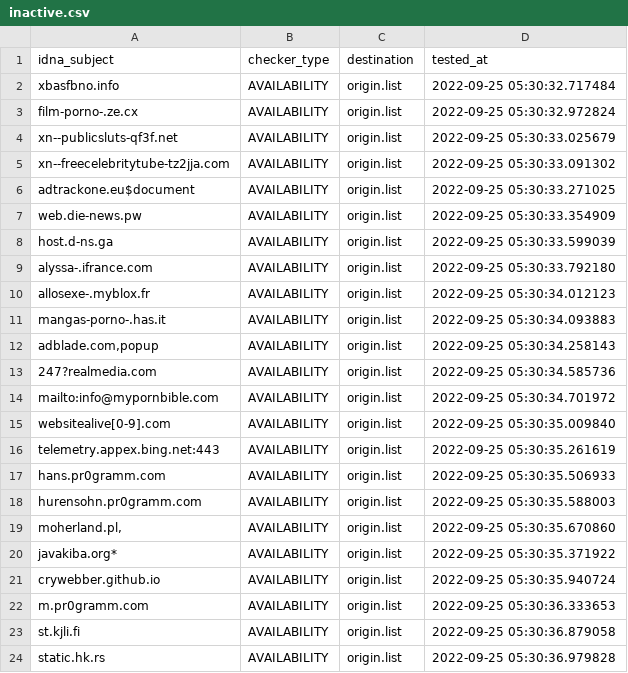
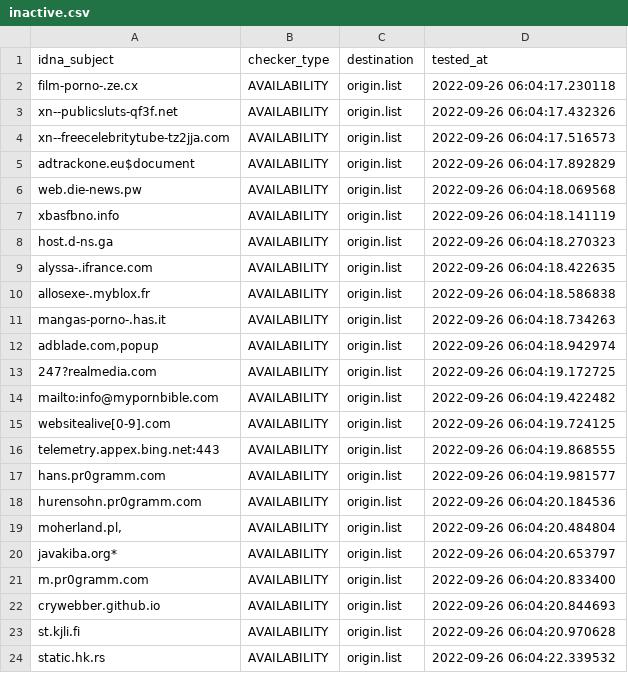
Before and after one commit to dead-hosts/repository-structure, a CSV file: .pyfunceble/inactive.csv, drawn as a sheet.

```diff
--- a/.pyfunceble/inactive.csv
+++ b/.pyfunceble/inactive.csv
@@ -1,24 +1,24 @@
 idna_subject,checker_type,destination,tested_at
-xbasfbno.info,AVAILABILITY,origin.list,2022-09-25 05:30:32.717484
-film-porno-.ze.cx,AVAILABILITY,origin.list,2022-09-25 05:30:32.972824
-xn--publicsluts-qf3f.net,AVAILABILITY,origin.list,2022-09-25 05:30:33.025679
-xn--freecelebritytube-tz2jja.com,AVAILABILITY,origin.list,2022-09-25 05:30:33.091302
-adtrackone.eu$document,AVAILABILITY,origin.list,2022-09-25 05:30:33.271025
-web.die-news.pw,AVAILABILITY,origin.list,2022-09-25 05:30:33.354909
-host.d-ns.ga,AVAILABILITY,origin.list,2022-09-25 05:30:33.599039
-alyssa-.ifrance.com,AVAILABILITY,origin.list,2022-09-25 05:30:33.792180
-allosexe-.myblox.fr,AVAILABILITY,origin.list,2022-09-25 05:30:34.012123
-mangas-porno-.has.it,AVAILABILITY,origin.list,2022-09-25 05:30:34.093883
-"adblade.com,popup",AVAILABILITY,origin.list,2022-09-25 05:30:34.258143
-247?realmedia.com,AVAILABILITY,origin.list,2022-09-25 05:30:34.585736
-mailto:info@mypornbible.com,AVAILABILITY,origin.list,2022-09-25 05:30:34.701972
-websitealive[0-9].com,AVAILABILITY,origin.list,2022-09-25 05:30:35.009840
-telemetry.appex.bing.net:443,AVAILABILITY,origin.list,2022-09-25 05:30:35.261619
-hans.pr0gramm.com,AVAILABILITY,origin.list,2022-09-25 05:30:35.506933
-hurensohn.pr0gramm.com,AVAILABILITY,origin.list,2022-09-25 05:30:35.588003
-"moherland.pl,",AVAILABILITY,origin.list,2022-09-25 05:30:35.670860
-javakiba.org*,AVAILABILITY,origin.list,2022-09-25 05:30:35.371922
-crywebber.github.io,AVAILABILITY,origin.list,2022-09-25 05:30:35.940724
-m.pr0gramm.com,AVAILABILITY,origin.list,2022-09-25 05:30:36.333653
-st.kjli.fi,AVAILABILITY,origin.list,2022-09-25 05:30:36.879058
-static.hk.rs,AVAILABILITY,origin.list,2022-09-25 05:30:36.979828
+film-porno-.ze.cx,AVAILABILITY,origin.list,2022-09-26 06:04:17.230118
+xn--publicsluts-qf3f.net,AVAILABILITY,origin.list,2022-09-26 06:04:17.432326
+xn--freecelebritytube-tz2jja.com,AVAILABILITY,origin.list,2022-09-26 06:04:17.516573
+adtrackone.eu$document,AVAILABILITY,origin.list,2022-09-26 06:04:17.892829
+web.die-news.pw,AVAILABILITY,origin.list,2022-09-26 06:04:18.069568
+xbasfbno.info,AVAILABILITY,origin.list,2022-09-26 06:04:18.141119
+host.d-ns.ga,AVAILABILITY,origin.list,2022-09-26 06:04:18.270323
+alyssa-.ifrance.com,AVAILABILITY,origin.list,2022-09-26 06:04:18.422635
+allosexe-.myblox.fr,AVAILABILITY,origin.list,2022-09-26 06:04:18.586838
+mangas-porno-.has.it,AVAILABILITY,origin.list,2022-09-26 06:04:18.734263
+"adblade.com,popup",AVAILABILITY,origin.list,2022-09-26 06:04:18.942974
+247?realmedia.com,AVAILABILITY,origin.list,2022-09-26 06:04:19.172725
+mailto:info@mypornbible.com,AVAILABILITY,origin.list,2022-09-26 06:04:19.422482
+websitealive[0-9].com,AVAILABILITY,origin.list,2022-09-26 06:04:19.724125
+telemetry.appex.bing.net:443,AVAILABILITY,origin.list,2022-09-26 06:04:19.868555
+hans.pr0gramm.com,AVAILABILITY,origin.list,2022-09-26 06:04:19.981577
+hurensohn.pr0gramm.com,AVAILABILITY,origin.list,2022-09-26 06:04:20.184536
+"moherland.pl,",AVAILABILITY,origin.list,2022-09-26 06:04:20.484804
+javakiba.org*,AVAILABILITY,origin.list,2022-09-26 06:04:20.653797
+m.pr0gramm.com,AVAILABILITY,origin.list,2022-09-26 06:04:20.833400
+crywebber.github.io,AVAILABILITY,origin.list,2022-09-26 06:04:20.844693
+st.kjli.fi,AVAILABILITY,origin.list,2022-09-26 06:04:20.970628
+static.hk.rs,AVAILABILITY,origin.list,2022-09-26 06:04:22.339532
```
Also changed, not shown: 10 other files.
